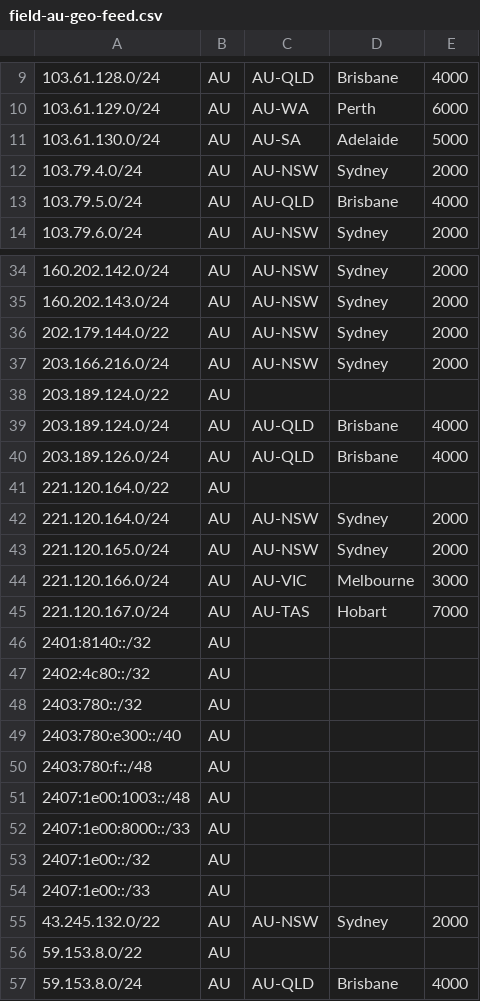
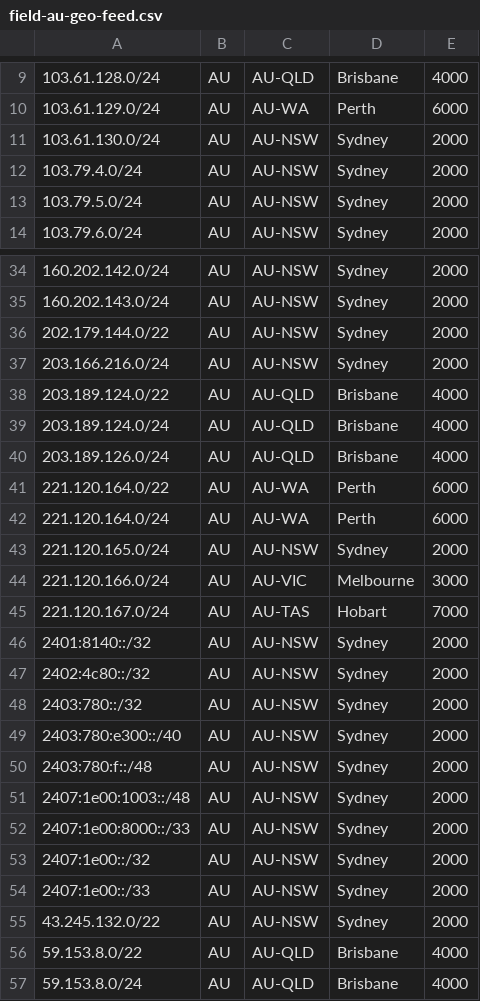
Before and after one commit to thaithaithaithaithai/network.geofeed, a CSV file: field-au-geo-feed.csv, drawn as a sheet; only a part is shown, gaps mark what is left out; the diff covers the shown part only.

Commit message:
Thai - Update field-au-geo-feed.csv

```diff
--- a/field-au-geo-feed.csv
+++ b/field-au-geo-feed.csv
@@ -10,5 +10,5 @@
 103.61.129.0/24,AU,AU-WA,Perth,6000
-103.61.130.0/24,AU,AU-SA,Adelaide,5000
+103.61.130.0/24,AU,AU-NSW,Sydney,2000
 103.79.4.0/24,AU,AU-NSW,Sydney,2000
-103.79.5.0/24,AU,AU-QLD,Brisbane,4000
+103.79.5.0/24,AU,AU-NSW,Sydney,2000
 103.79.6.0/24,AU,AU-NSW,Sydney,2000
@@ -37,7 +37,7 @@
 203.166.216.0/24,AU,AU-NSW,Sydney,2000
-203.189.124.0/22,AU,,,
+203.189.124.0/22,AU,AU-QLD,Brisbane,4000
 203.189.124.0/24,AU,AU-QLD,Brisbane,4000
 203.189.126.0/24,AU,AU-QLD,Brisbane,4000
-221.120.164.0/22,AU,,,
-221.120.164.0/24,AU,AU-NSW,Sydney,2000
+221.120.164.0/22,AU,AU-WA,Perth,6000
+221.120.164.0/24,AU,AU-WA,Perth,6000
 221.120.165.0/24,AU,AU-NSW,Sydney,2000
@@ -45,13 +45,13 @@
 221.120.167.0/24,AU,AU-TAS,Hobart,7000
-2401:8140::/32,AU,,,
-2402:4c80::/32,AU,,,
-2403:780::/32,AU,,,
-2403:780:e300::/40,AU,,,
-2403:780:f::/48,AU,,,
-2407:1e00:1003::/48,AU,,,
-2407:1e00:8000::/33,AU,,,
-2407:1e00::/32,AU,,,
-2407:1e00::/33,AU,,,
+2401:8140::/32,AU,AU-NSW,Sydney,2000
+2402:4c80::/32,AU,AU-NSW,Sydney,2000
+2403:780::/32,AU,AU-NSW,Sydney,2000
+2403:780:e300::/40,AU,AU-NSW,Sydney,2000
+2403:780:f::/48,AU,AU-NSW,Sydney,2000
+2407:1e00:1003::/48,AU,AU-NSW,Sydney,2000
+2407:1e00:8000::/33,AU,AU-NSW,Sydney,2000
+2407:1e00::/32,AU,AU-NSW,Sydney,2000
+2407:1e00::/33,AU,AU-NSW,Sydney,2000
 43.245.132.0/22,AU,AU-NSW,Sydney,2000
-59.153.8.0/22,AU,,,
+59.153.8.0/22,AU,AU-QLD,Brisbane,4000
 59.153.8.0/24,AU,AU-QLD,Brisbane,4000
```
Also changed, not shown: 9 edited cells elsewhere in this file.
